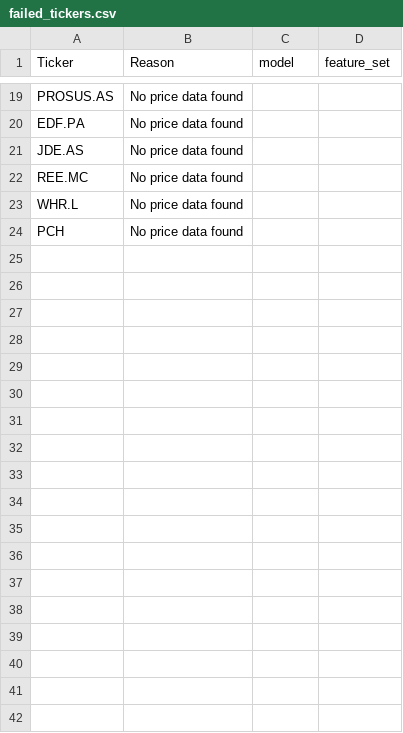
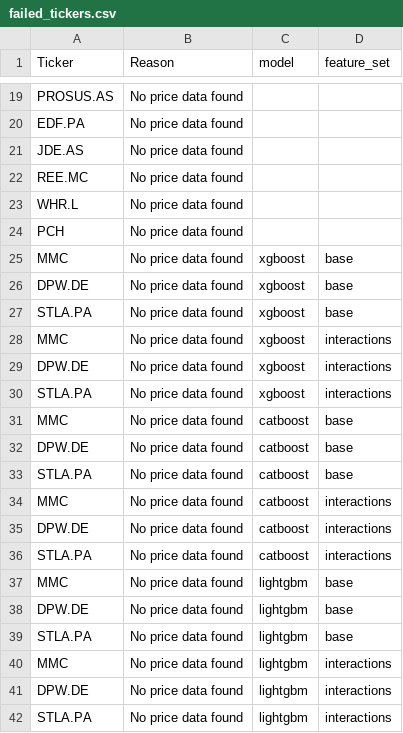
Before and after one commit to Toby0603/AlphaRank, a CSV file: failed_tickers.csv, drawn as a sheet; only a part is shown, gaps mark what is left out; the diff names each change by its address in the sheet, - before the commit and + after, or states it on an @@ line.

```diff
--- a/failed_tickers.csv
+++ b/failed_tickers.csv
+row 25: MMC | No price data found | xgboost | base
+row 26: DPW.DE | No price data found | xgboost | base
+row 27: STLA.PA | No price data found | xgboost | base
+row 28: MMC | No price data found | xgboost | interactions
+row 29: DPW.DE | No price data found | xgboost | interactions
+row 30: STLA.PA | No price data found | xgboost | interactions
+row 31: MMC | No price data found | catboost | base
+row 32: DPW.DE | No price data found | catboost | base
+row 33: STLA.PA | No price data found | catboost | base
+row 34: MMC | No price data found | catboost | interactions
+row 35: DPW.DE | No price data found | catboost | interactions
+row 36: STLA.PA | No price data found | catboost | interactions
+row 37: MMC | No price data found | lightgbm | base
+row 38: DPW.DE | No price data found | lightgbm | base
+row 39: STLA.PA | No price data found | lightgbm | base
+row 40: MMC | No price data found | lightgbm | interactions
+row 41: DPW.DE | No price data found | lightgbm | interactions
+row 42: STLA.PA | No price data found | lightgbm | interactions
```
Also changed, not shown: Top_Ranked_model_tracker.csv, results_catboost_interactions.csv, 5 other files.
